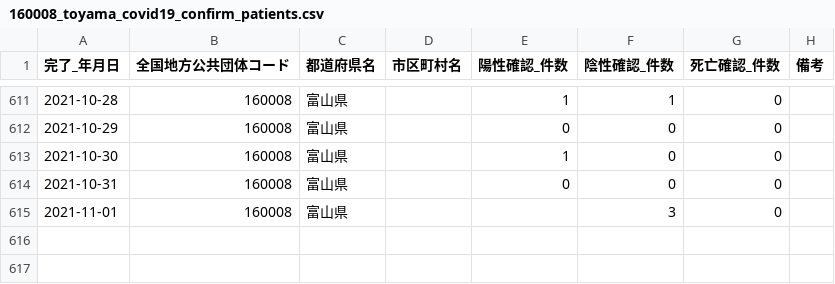
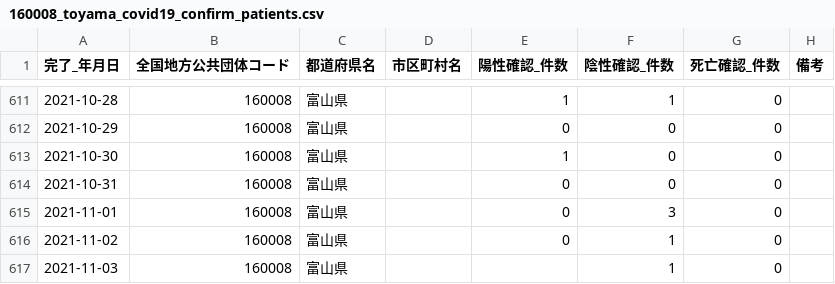
Before and after one commit to terachan0117/covid19-toyama-opendata, a CSV file: data/160008_toyama_covid19_confirm_patients.csv, drawn as a sheet; only a part is shown, gaps mark what is left out.

```diff
--- a/data/160008_toyama_covid19_confirm_patients.csv
+++ b/data/160008_toyama_covid19_confirm_patients.csv
@@ -614,2 +614,4 @@
 2021-10-31,160008,富山県,,0,0,0,
-2021-11-01,160008,富山県,,,3,0,
+2021-11-01,160008,富山県,,0,3,0,
+2021-11-02,160008,富山県,,0,1,0,
+2021-11-03,160008,富山県,,,1,0,
```
Also changed, not shown: data/160008_toyama_covid19_antigen_test_people.csv, data/160008_toyama_covid19_call_center.csv, 5 other files.
